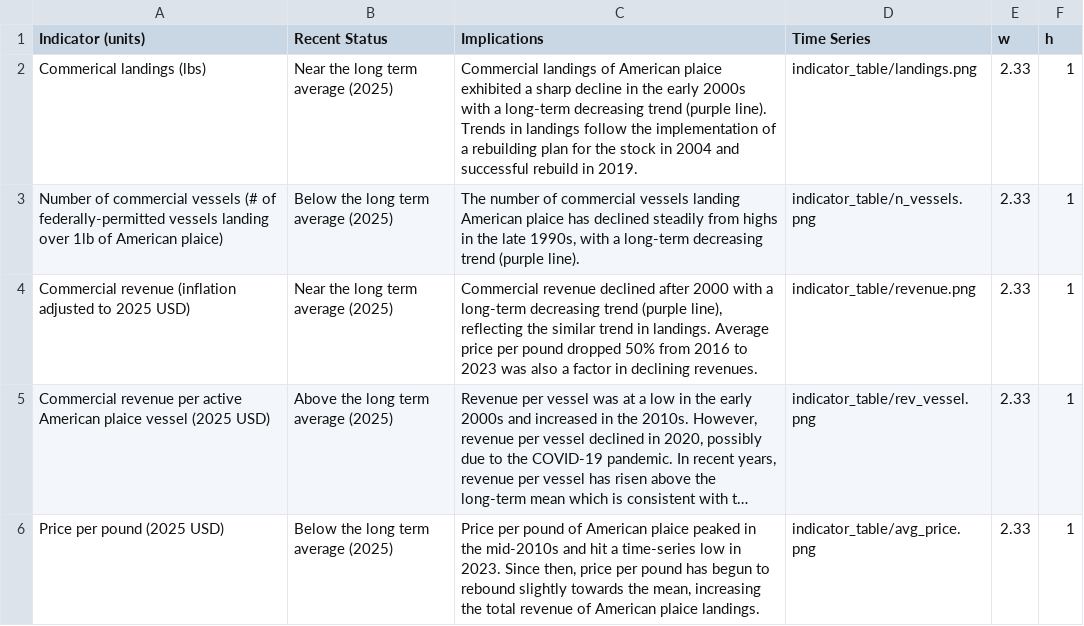
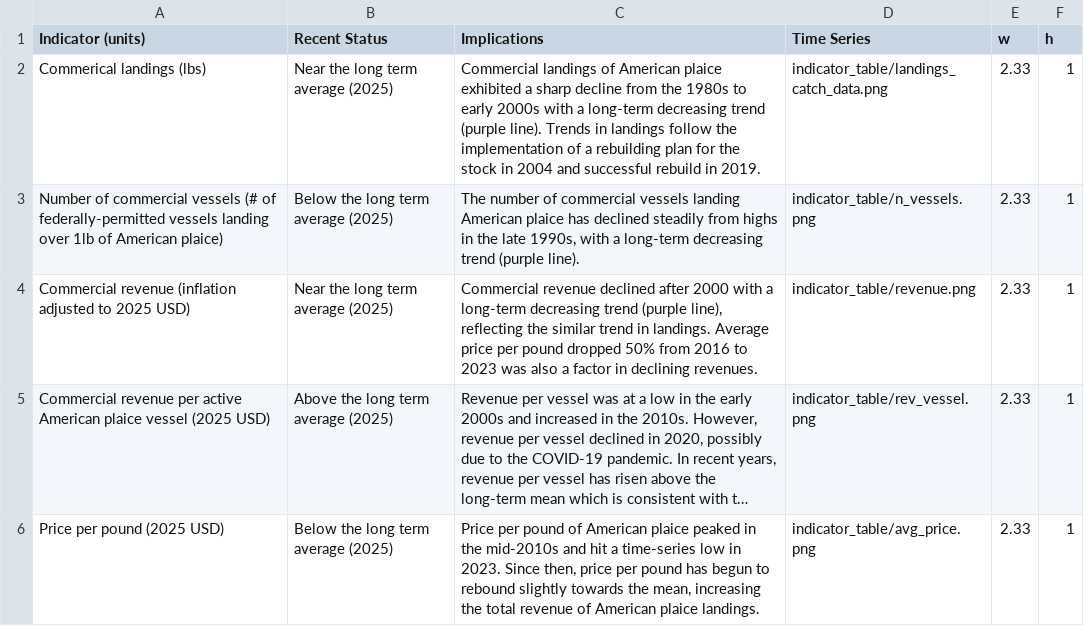
Before and after one commit to NEFSC/READ-EDAB-plaiceESP2026, a CSV file: 06_docs/table_template.csv, drawn as a sheet; long unchanged cells end in ….

Commit message:
replace landings with assessment data, add backgrounds

```diff
--- a/06_docs/table_template.csv
+++ b/06_docs/table_template.csv
@@ -1,3 +1,3 @@
 Indicator (units),Recent Status,Implications,Time Series,w,h
-Commerical landings (lbs),Near the long term average (2025),Commercial landings of American plaice exhibited a sharp decline in the early 2000s with a long-term decreasing trend (purple line). Trends in landings follow the implementation of a rebuilding plan for the stock in 2004 and successful rebuild in 2019. ,indicator_table/landings.png,2.33,1
+Commerical landings (lbs),Near the long term average (2025),Commercial landings of American plaice exhibited a sharp decline from the 1980s to early 2000s with a long-term decreasing trend (purple line). Trends in landings follow the implementation of a rebuilding plan for the stock in 2004 and successful rebuild in 2019. ,indicator_table/landings_catch_data.png,2.33,1
 Number of commercial vessels (# of federally-permitted vessels landing over 1lb of American plaice),Below the long term average (2025),"The number of commercial vessels landing American plaice has declined steadily from highs in the late 1990s, with a long-term decreasing trend (purple line). ",indicator_table/n_vessels.png,2.33,1
```
Also changed, not shown: 7 other files.
